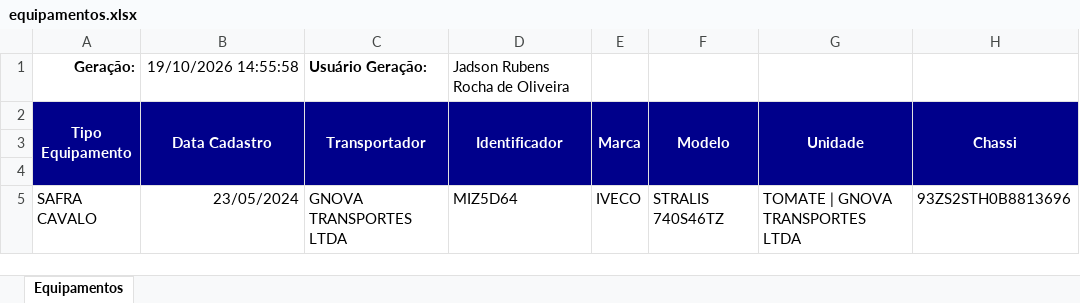
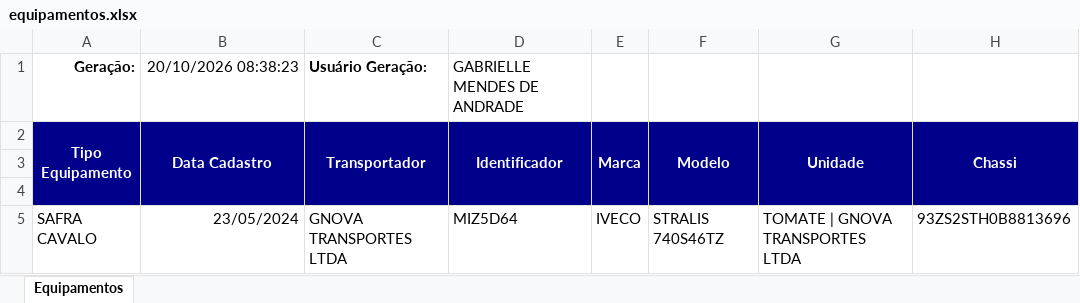
Before and after one commit to hannahfrotalegal/painel-frotalegal-heinz, an Excel workbook: dados/equipamentos.xlsx, sheet Equipamentos, drawn as a sheet; only a part is shown; values as stored, in another font and other column widths than the file's, no borders; the diff names each change by its address in the sheet, - before the commit and + after, or states it on an @@ line.

Commit message:
Atualiza dados — extração 20/10/2026 08:38 (via painel)

```diff
--- a/dados/equipamentos.xlsx (sheet Equipamentos)
+++ b/dados/equipamentos.xlsx (sheet Equipamentos)
-B1 (Data Cadastro): 19/10/2026 14:55:58
+B1 (Data Cadastro): 20/10/2026 08:38:23
-D1 (Identificador): Jadson Rubens Rocha de Oliveira
+D1 (Identificador): GABRIELLE MENDES DE ANDRADE
```
